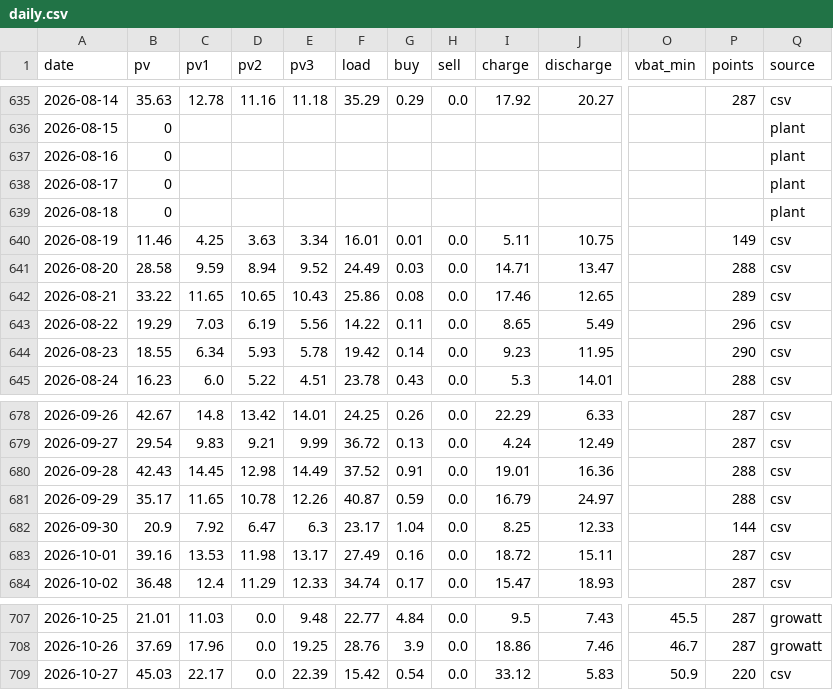
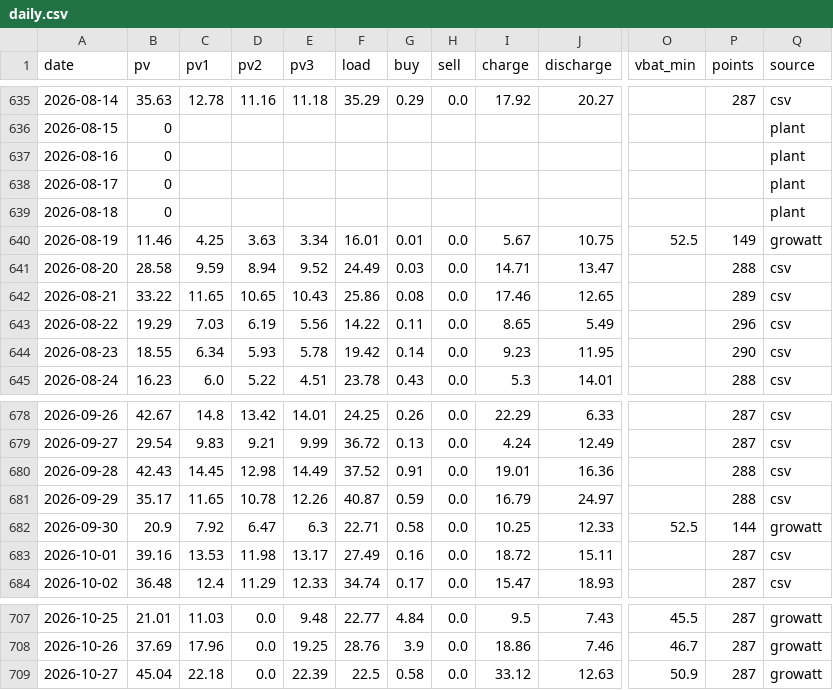
Before and after one commit to tsaitzuchien-star/Haochen-Solar-Dashboard, a CSV file: data/daily.csv, drawn as a sheet; only a part is shown, gaps mark what is left out; the diff names each change by its address in the sheet, - before the commit and + after, or states it on an @@ line.

```diff
--- a/data/daily.csv
+++ b/data/daily.csv
-I640 (charge): 5.11
+I640 (charge): 5.67
-O640 (vbat_min): (empty)
+O640 (vbat_min): 52.5
-Q640 (source): csv
+Q640 (source): growatt
-F682 (load): 23.17
+F682 (load): 22.71
-G682 (buy): 1.04
+G682 (buy): 0.58
-I682 (charge): 8.25
+I682 (charge): 10.25
-O682 (vbat_min): (empty)
+O682 (vbat_min): 52.5
-Q682 (source): csv
+Q682 (source): growatt
-B709 (pv): 45.03
+B709 (pv): 45.04
-C709 (pv1): 22.17
+C709 (pv1): 22.18
-F709 (load): 15.42
+F709 (load): 22.5
-G709 (buy): 0.54
+G709 (buy): 0.58
-J709 (discharge): 5.83
+J709 (discharge): 12.63
-P709 (points): 220
+P709 (points): 287
-Q709 (source): csv
+Q709 (source): growatt
```
Also changed, not shown: 1 other file.
